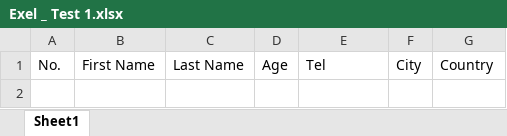
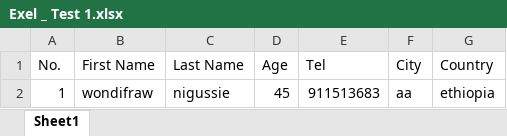
Before and after one commit to alemtsehey/alemrepository, an Excel workbook: Exel _ Test 1.xlsx, sheet Sheet1, drawn as a sheet; values as stored, in another font and other column widths than the file's, no borders; the diff names each change by its address in the sheet, - before the commit and + after, or states it on an @@ line.

Commit message:
I modified Excel _ Test 1.xlsx file

```diff
--- a/Exel _ Test 1.xlsx (sheet Sheet1)
+++ b/Exel _ Test 1.xlsx (sheet Sheet1)
+row 2: 1 | wondifraw | nigussie | 45 | 911513683 | aa | ethiopia
```
